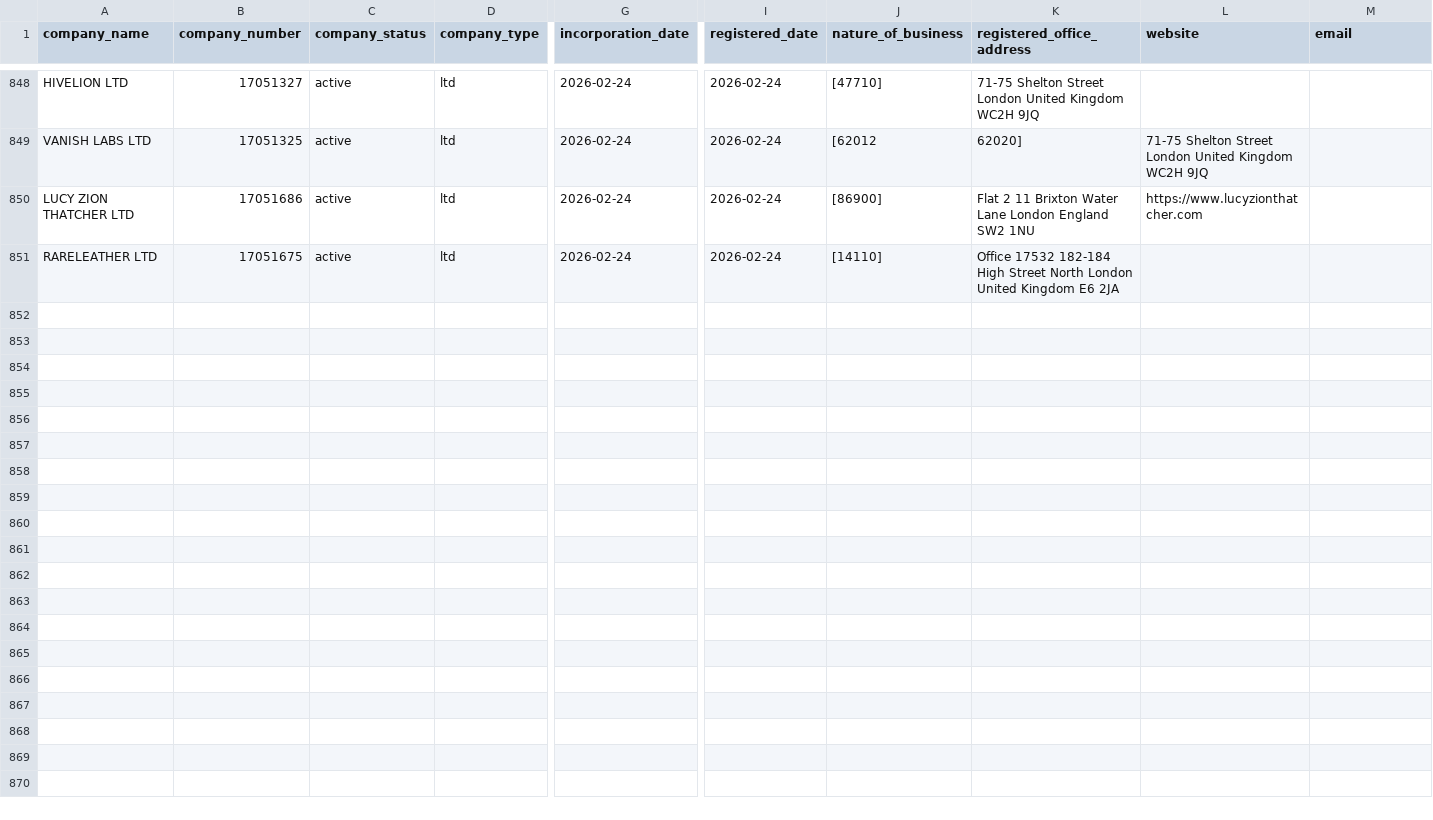
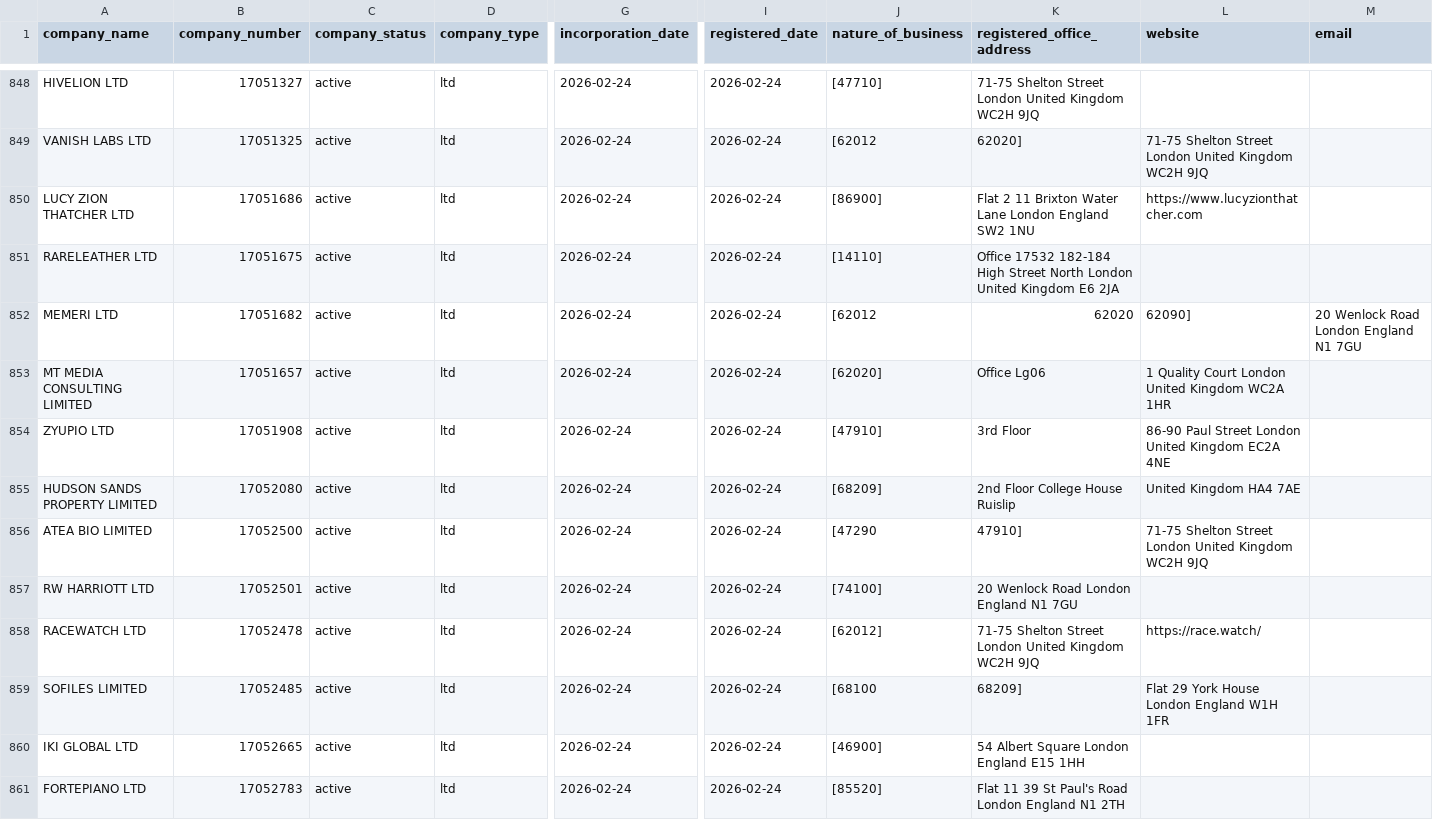
Before and after one commit to georgeunifi/George-Nicholson, a CSV file: London/Enriched/Feb 26.csv, drawn as a sheet; only a part is shown, gaps mark what is left out; rows hold the shown columns only; the diff covers the shown part only; the diff names each change by its address in the sheet, - before the commit and + after, or states it on an @@ line.

```diff
--- a/London/Enriched/Feb 26.csv
+++ b/London/Enriched/Feb 26.csv
+row 852: MEMERI LTD | 17051682 | active | ltd | 2026-02-24 | 2026-02-24 | [62012 | 62020 | 62090] | 20 Wenlock Road London England N1 7GU
+row 853: MT MEDIA CONSULTING LIMITED | 17051657 | active | ltd | 2026-02-24 | 2026-02-24 | [62020] | Office Lg06 | 1 Quality Court London United Kingdom WC2A 1HR
+row 854: ZYUPIO LTD | 17051908 | active | ltd | 2026-02-24 | 2026-02-24 | [47910] | 3rd Floor | 86-90 Paul Street London United Kingdom EC2A 4NE
+row 855: HUDSON SANDS PROPERTY LIMITED | 17052080 | active | ltd | 2026-02-24 | 2026-02-24 | [68209] | 2nd Floor College House Ruislip | United Kingdom HA4 7AE
+row 856: ATEA BIO LIMITED | 17052500 | active | ltd | 2026-02-24 | 2026-02-24 | [47290 | 47910] | 71-75 Shelton Street London United Kingdom WC2H 9JQ
+row 857: RW HARRIOTT LTD | 17052501 | active | ltd | 2026-02-24 | 2026-02-24 | [74100] | 20 Wenlock Road London England N1 7GU
+row 858: RACEWATCH LTD | 17052478 | active | ltd | 2026-02-24 | 2026-02-24 | [62012] | 71-75 Shelton Street London United Kingdom WC2H 9JQ | https://race.watch/
+row 859: SOFILES LIMITED | 17052485 | active | ltd | 2026-02-24 | 2026-02-24 | [68100 | 68209] | Flat 29 York House London England W1H 1FR
+row 860: IKI GLOBAL LTD | 17052665 | active | ltd | 2026-02-24 | 2026-02-24 | [46900] | 54 Albert Square London England E15 1HH
+row 861: FORTEPIANO LTD | 17052783 | active | ltd | 2026-02-24 | 2026-02-24 | [85520] | Flat 11 39 St Paul's Road London England N1 2TH
```
Also changed, not shown: 10 added rows elsewhere in this file.
